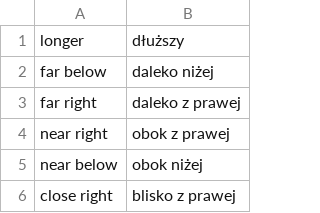
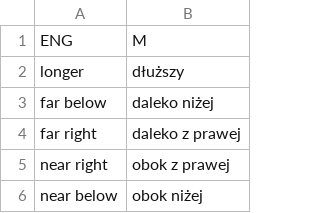
Before and after one commit to epsonik/FuzzyDescV2, a CSV file: pl/orientation.csv, drawn as a sheet; only a part is shown; the shorter side is filled out with more unchanged rows; the diff names each change by its address in the sheet, - before the commit and + after, or states it on an @@ line.

```diff
--- a/pl/orientation.csv
+++ b/pl/orientation.csv
+row 1: ENG | M
```
Also changed, not shown: pl/yolov3.csv, 3 other files.
